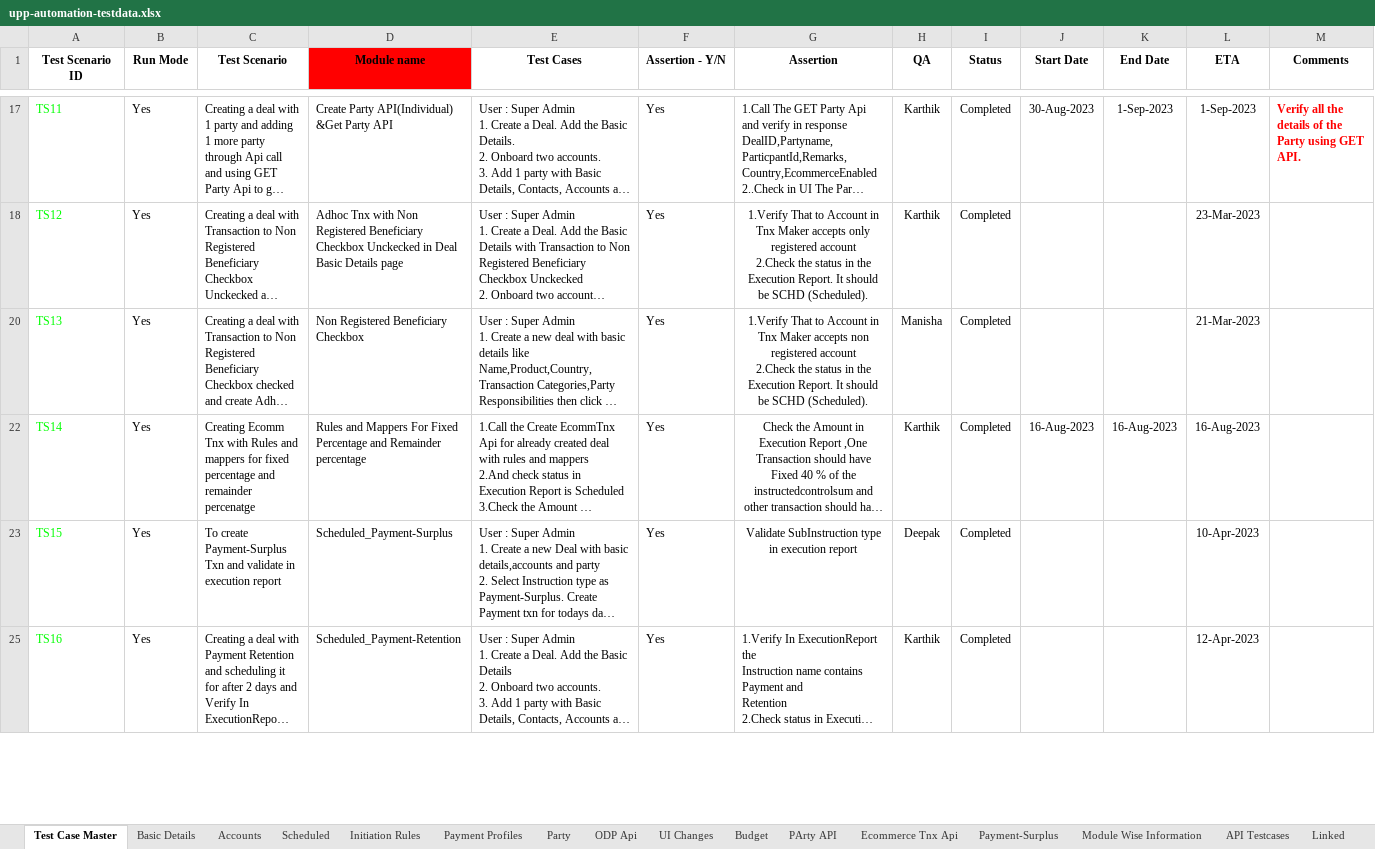
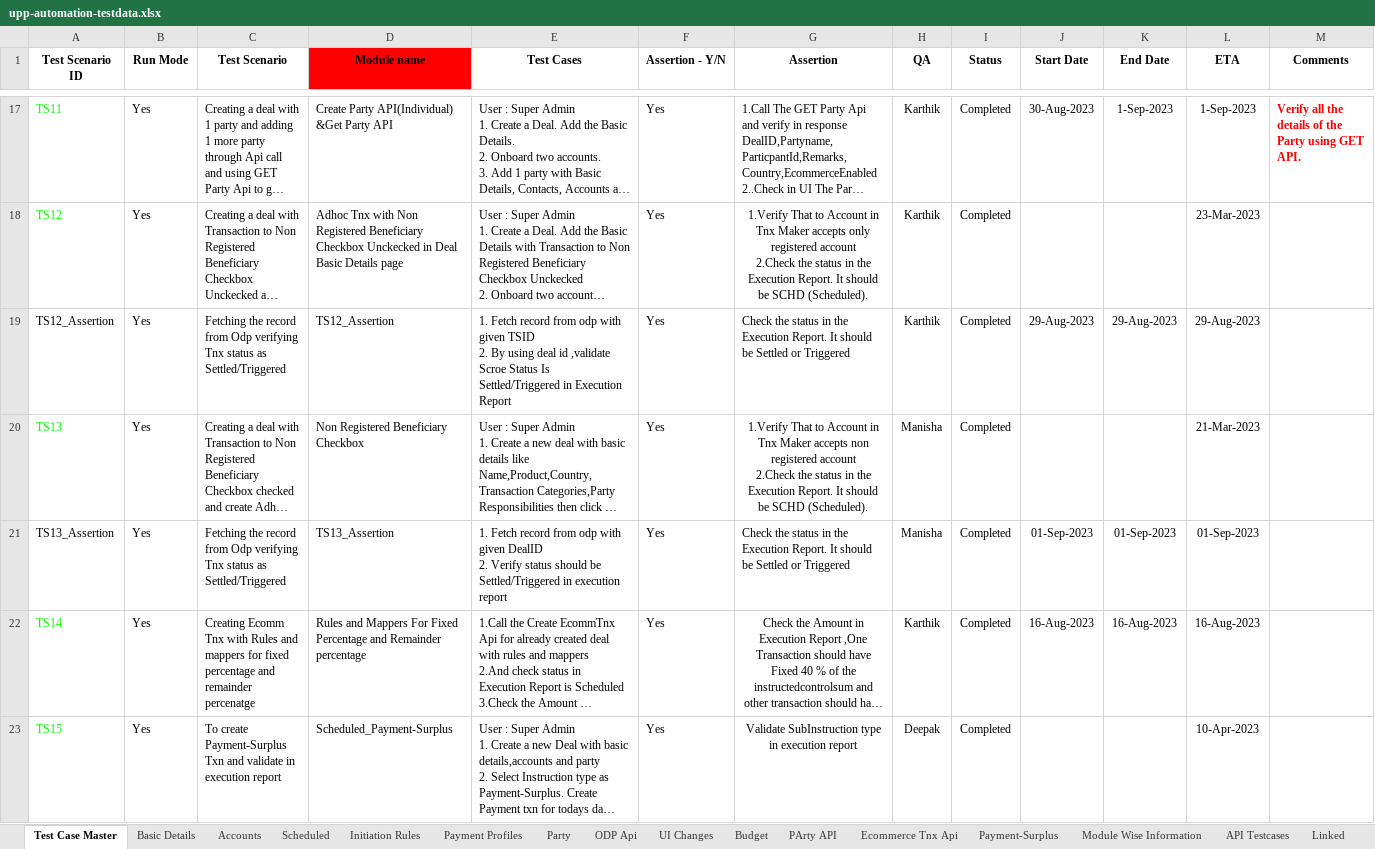
Before and after one commit to deepakdude938/upp, an Excel workbook: src/main/resources/upp-automation-testdata.xlsx, sheet Test Case Master, drawn as a sheet; only a part is shown, gaps mark what is left out; the shorter side is filled out with more unchanged rows; long unchanged cells end in …; values as stored, in another font and other column widths than the file's, no borders; charts and pictures not drawn; ↵ is a line break in a cell; the diff covers the shown part only; the diff names each change by its address in the sheet, - before the commit and + after, or states it on an @@ line.

```diff
--- a/src/main/resources/upp-automation-testdata.xlsx (sheet Test Case Master)
+++ b/src/main/resources/upp-automation-testdata.xlsx (sheet Test Case Master)
@@ row 19 unhidden: TS12_Assertion | Yes | Fetching the record from Odp verifying Tnx status as Settled/Triggered | TS12_Assertion | 1. Fetch record from odp with given TSID ↵ 2. By using deal id ,validate Scroe Status Is Settled/Triggered in Execution Report | Yes | Check the status in the Execution Report. It should be Settled or Triggered | Karthik | Completed | 29-Aug-2023 | 29-Aug-2023 | 29-Aug-2023 @@
@@ row 21 unhidden: TS13_Assertion | Yes | Fetching the record from Odp verifying Tnx status as Settled/Triggered | TS13_Assertion | 1. Fetch record from odp with given DealID ↵ 2. Verify status should be Settled/Triggered in execution report | Yes | Check the status in the Execution Report. It should be Settled or Triggered | Manisha | Completed | 01-Sep-2023 | 01-Sep-2023 | 01-Sep-2023 @@
```
Also changed, not shown: 1 added row and 2 hidden or unhidden rows elsewhere in this sheet.
